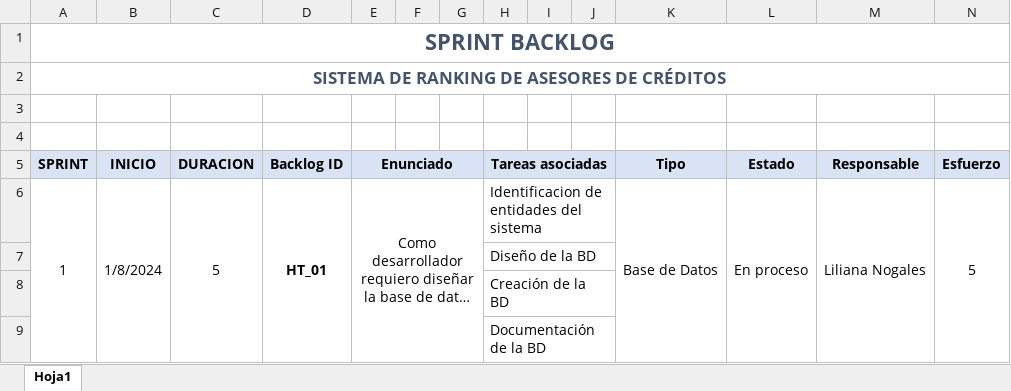
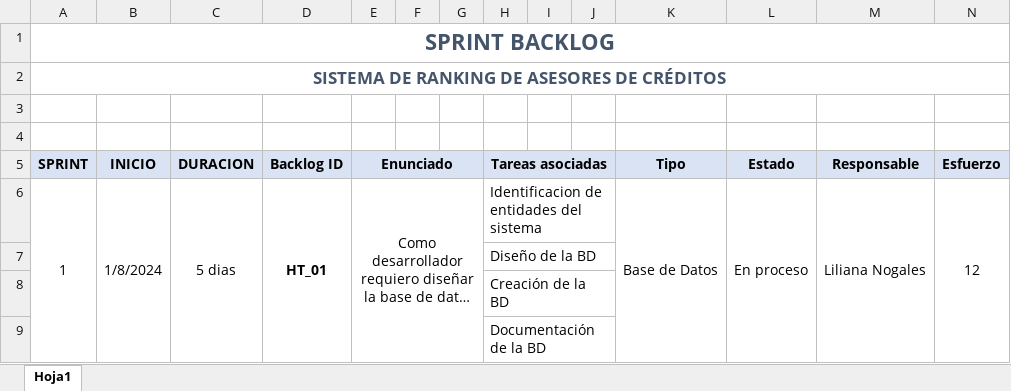
Before and after one commit to lilync2001/RankingBank, an Excel workbook: Documentación/Sprints.xlsx, sheet Hoja1, drawn as a sheet; long unchanged cells end in …; values as stored, in another font and other column widths than the file's, no borders; the diff names each change by its address in the sheet, - before the commit and + after, or states it on an @@ line.

```diff
--- a/Documentación/Sprints.xlsx (sheet Hoja1)
+++ b/Documentación/Sprints.xlsx (sheet Hoja1)
-C6 (DURACION): 5
+C6 (DURACION): 5 dias
-N6 (Esfuerzo): 5
+N6 (Esfuerzo): 12
```
Also changed, not shown: Documentación/PRODUCT_BACKLOG.xlsx, 18 other files.
